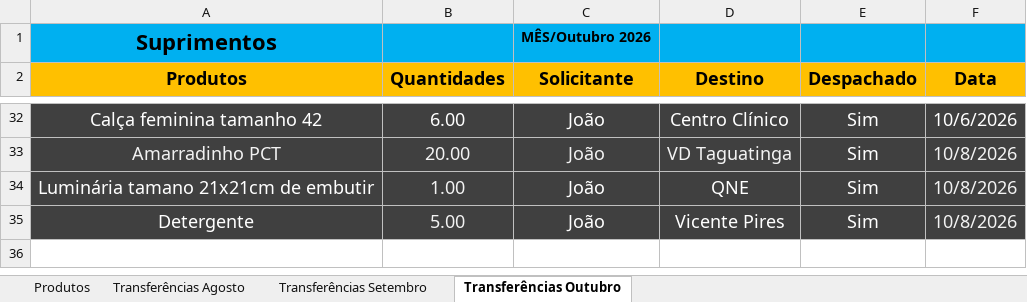
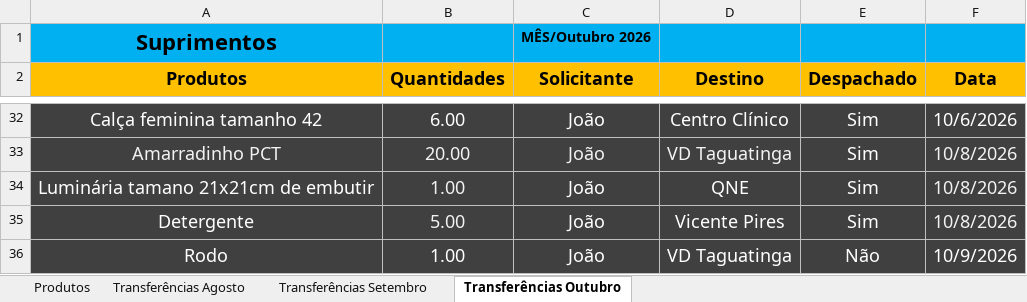
Before and after one commit to CarlosAlexandre197/Suprimentos, an Excel workbook: Suprimentos.xlsx, sheet Transferências Outubro, drawn as a sheet; only a part is shown, gaps mark what is left out; values as stored, in another font and other column widths than the file's, no borders; the diff names each change by its address in the sheet, - before the commit and + after, or states it on an @@ line.

```diff
--- a/Suprimentos.xlsx (sheet Transferências Outubro)
+++ b/Suprimentos.xlsx (sheet Transferências Outubro)
+row 36: Rodo | 1.00 | João | VD Taguatinga | Não | 10/9/2026
```
Also changed, not shown: 1 other file.
